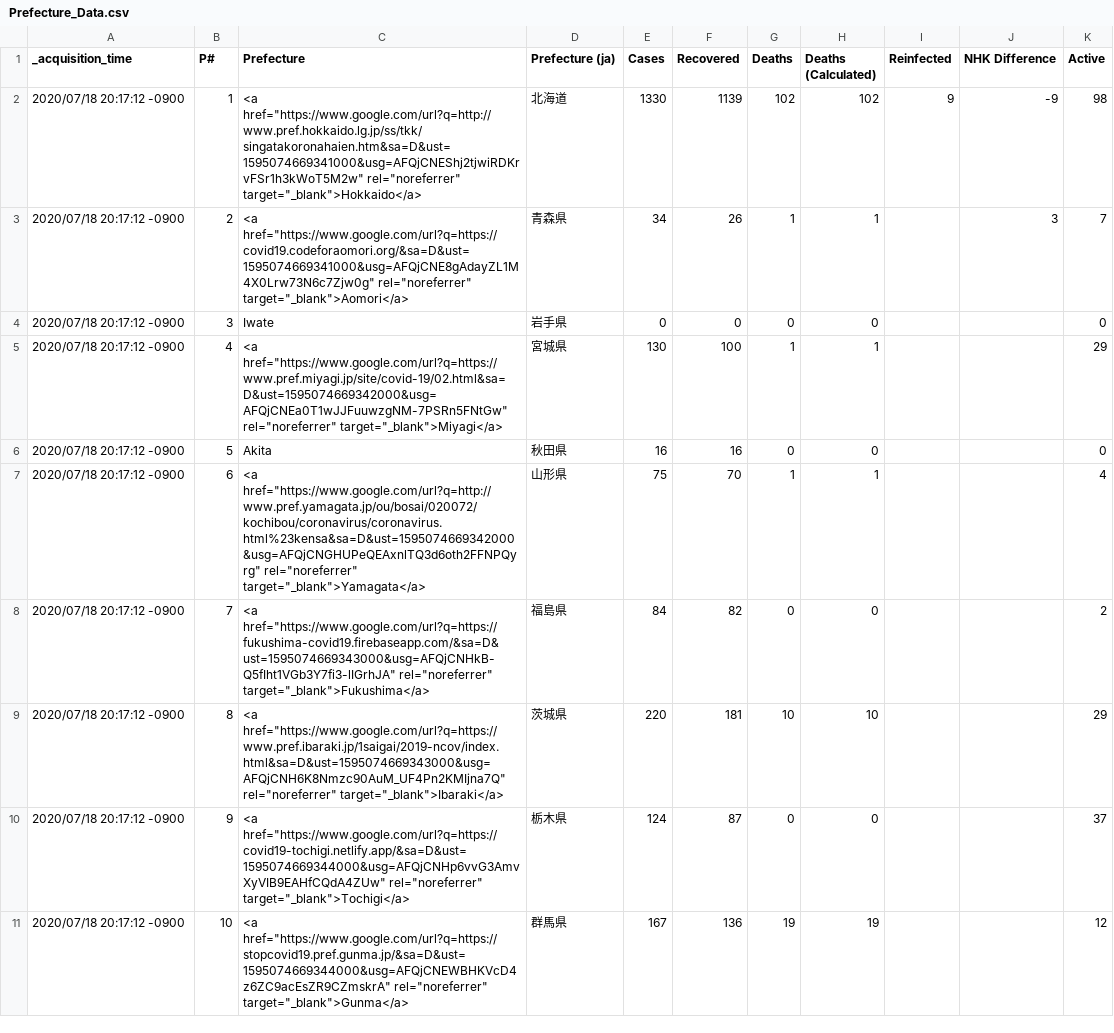
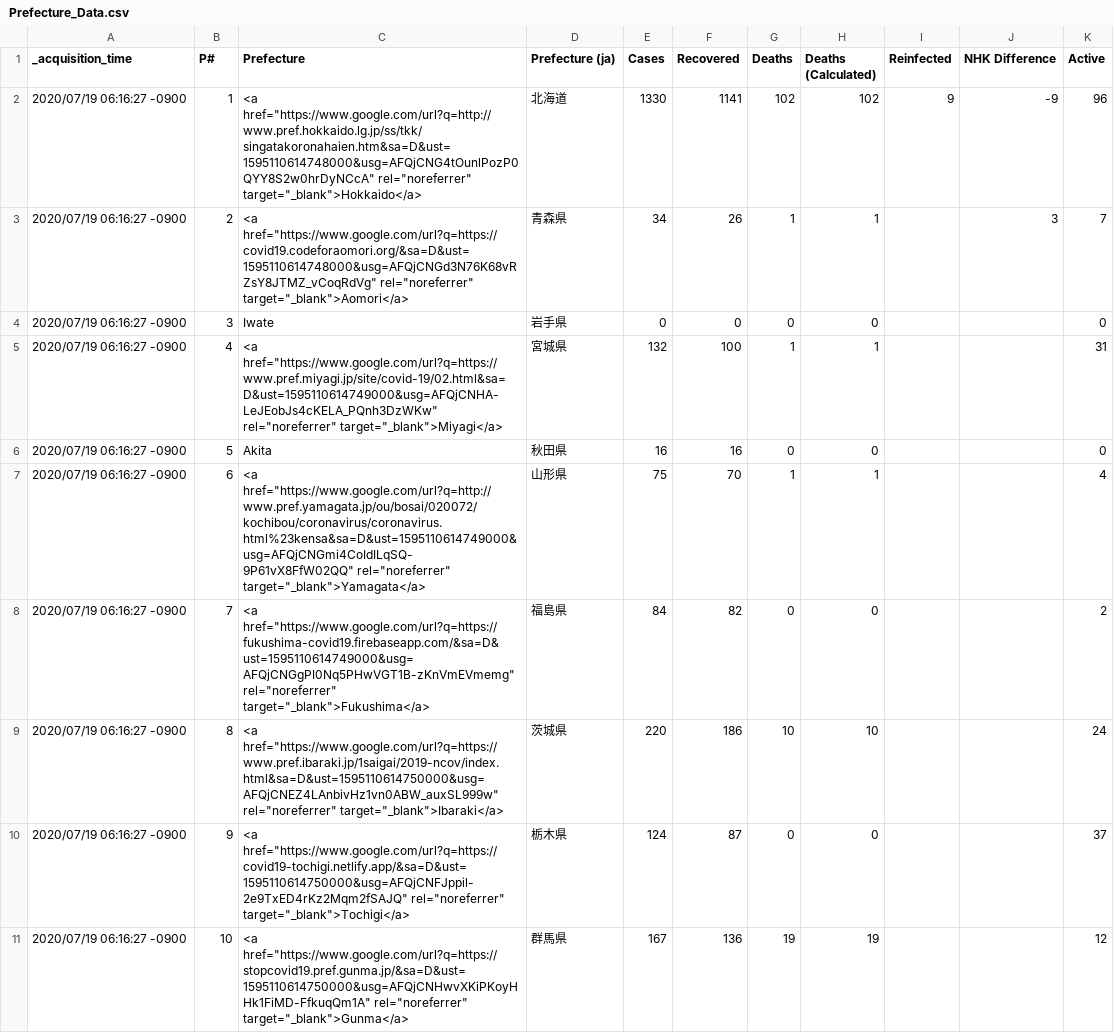
Before and after one commit to s-yamano/Splunk-COVID19-Japan, a CSV file: covid19-japan/lookups/Prefecture_Data.csv, drawn as a sheet; only a part is shown; the diff covers the shown part only.

```diff
--- a/covid19-japan/lookups/Prefecture_Data.csv
+++ b/covid19-japan/lookups/Prefecture_Data.csv
@@ -1,11 +1,11 @@
 "_acquisition_time","P#","Prefecture","Prefecture (ja)","Cases","Recovered","Deaths","Deaths (Calculated)","Reinfected","NHK Difference","Active"
-"2020/07/18 20:17:12 -0900","1","<a href=""https://www.google.com/url?q=http://www.pref.hokkaido.lg.jp/ss/tkk/singatakoronahaien.htm&sa=D&ust=1595074669341000&usg=AFQjCNEShj2tjwiRDKrvFSr1h3kWoT5M2w"" rel=""noreferrer"" target=""_blank"">Hokkaido</a>","北海道","1330","1139","102","102","9","-9","98"
-"2020/07/18 20:17:12 -0900","2","<a href=""https://www.google.com/url?q=https://covid19.codeforaomori.org/&sa=D&ust=1595074669341000&usg=AFQjCNE8gAdayZL1M4X0Lrw73N6c7Zjw0g"" rel=""noreferrer"" target=""_blank"">Aomori</a>","青森県","34","26","1","1","","3","7"
-"2020/07/18 20:17:12 -0900","3","Iwate","岩手県","0","0","0","0","","","0"
-"2020/07/18 20:17:12 -0900","4","<a href=""https://www.google.com/url?q=https://www.pref.miyagi.jp/site/covid-19/02.html&sa=D&ust=1595074669342000&usg=AFQjCNEa0T1wJJFuuwzgNM-7PSRn5FNtGw"" rel=""noreferrer"" target=""_blank"">Miyagi</a>","宮城県","130","100","1","1","","","29"
-"2020/07/18 20:17:12 -0900","5","Akita","秋田県","16","16","0","0","","","0"
-"2020/07/18 20:17:12 -0900","6","<a href=""https://www.google.com/url?q=http://www.pref.yamagata.jp/ou/bosai/020072/kochibou/coronavirus/coronavirus.html%23kensa&sa=D&ust=1595074669342000&usg=AFQjCNGHUPeQEAxnlTQ3d6oth2FFNPQyrg"" rel=""noreferrer"" target=""_blank"">Yamagata</a>","山形県","75","70","1","1","","","4"
-"2020/07/18 20:17:12 -0900","7","<a href=""https://www.google.com/url?q=https://fukushima-covid19.firebaseapp.com/&sa=D&ust=1595074669343000&usg=AFQjCNHkB-Q5fIht1VGb3Y7fi3-lIGrhJA"" rel=""noreferrer"" target=""_blank"">Fukushima</a>","福島県","84","82","0","0","","","2"
-"2020/07/18 20:17:12 -0900","8","<a href=""https://www.google.com/url?q=https://www.pref.ibaraki.jp/1saigai/2019-ncov/index.html&sa=D&ust=1595074669343000&usg=AFQjCNH6K8Nmzc90AuM_UF4Pn2KMIjna7Q"" rel=""noreferrer"" target=""_blank"">Ibaraki</a>","茨城県","220","181","10","10","","","29"
-"2020/07/18 20:17:12 -0900","9","<a href=""https://www.google.com/url?q=https://covid19-tochigi.netlify.app/&sa=D&ust=1595074669344000&usg=AFQjCNHp6vvG3AmvXyVIB9EAHfCQdA4ZUw"" rel=""noreferrer"" target=""_blank"">Tochigi</a>","栃木県","124","87","0","0","","","37"
-"2020/07/18 20:17:12 -0900","10","<a href=""https://www.google.com/url?q=https://stopcovid19.pref.gunma.jp/&sa=D&ust=1595074669344000&usg=AFQjCNEWBHKVcD4z6ZC9acEsZR9CZmskrA"" rel=""noreferrer"" target=""_blank"">Gunma</a>","群馬県","167","136","19","19","","","12"
+"2020/07/19 06:16:27 -0900","1","<a href=""https://www.google.com/url?q=http://www.pref.hokkaido.lg.jp/ss/tkk/singatakoronahaien.htm&sa=D&ust=1595110614748000&usg=AFQjCNG4tOunlPozP0QYY8S2w0hrDyNCcA"" rel=""noreferrer"" target=""_blank"">Hokkaido</a>","北海道","1330","1141","102","102","9","-9","96"
+"2020/07/19 06:16:27 -0900","2","<a href=""https://www.google.com/url?q=https://covid19.codeforaomori.org/&sa=D&ust=1595110614748000&usg=AFQjCNGd3N76K68vRZsY8JTMZ_vCoqRdVg"" rel=""noreferrer"" target=""_blank"">Aomori</a>","青森県","34","26","1","1","","3","7"
+"2020/07/19 06:16:27 -0900","3","Iwate","岩手県","0","0","0","0","","","0"
+"2020/07/19 06:16:27 -0900","4","<a href=""https://www.google.com/url?q=https://www.pref.miyagi.jp/site/covid-19/02.html&sa=D&ust=1595110614749000&usg=AFQjCNHA-LeJEobJs4cKELA_PQnh3DzWKw"" rel=""noreferrer"" target=""_blank"">Miyagi</a>","宮城県","132","100","1","1","","","31"
+"2020/07/19 06:16:27 -0900","5","Akita","秋田県","16","16","0","0","","","0"
+"2020/07/19 06:16:27 -0900","6","<a href=""https://www.google.com/url?q=http://www.pref.yamagata.jp/ou/bosai/020072/kochibou/coronavirus/coronavirus.html%23kensa&sa=D&ust=1595110614749000&usg=AFQjCNGmi4CoIdILqSQ-9P61vX8FfW02QQ"" rel=""noreferrer"" target=""_blank"">Yamagata</a>","山形県","75","70","1","1","","","4"
+"2020/07/19 06:16:27 -0900","7","<a href=""https://www.google.com/url?q=https://fukushima-covid19.firebaseapp.com/&sa=D&ust=1595110614749000&usg=AFQjCNGgPI0Nq5PHwVGT1B-zKnVmEVmemg"" rel=""noreferrer"" target=""_blank"">Fukushima</a>","福島県","84","82","0","0","","","2"
+"2020/07/19 06:16:27 -0900","8","<a href=""https://www.google.com/url?q=https://www.pref.ibaraki.jp/1saigai/2019-ncov/index.html&sa=D&ust=1595110614750000&usg=AFQjCNEZ4LAnbivHz1vn0ABW_auxSL999w"" rel=""noreferrer"" target=""_blank"">Ibaraki</a>","茨城県","220","186","10","10","","","24"
+"2020/07/19 06:16:27 -0900","9","<a href=""https://www.google.com/url?q=https://covid19-tochigi.netlify.app/&sa=D&ust=1595110614750000&usg=AFQjCNFJppil-2e9TxED4rKz2Mqm2fSAJQ"" rel=""noreferrer"" target=""_blank"">Tochigi</a>","栃木県","124","87","0","0","","","37"
+"2020/07/19 06:16:27 -0900","10","<a href=""https://www.google.com/url?q=https://stopcovid19.pref.gunma.jp/&sa=D&ust=1595110614750000&usg=AFQjCNHwvXKiPKoyHHk1FiMD-FfkuqQm1A"" rel=""noreferrer"" target=""_blank"">Gunma</a>","群馬県","167","136","19","19","","","12"
```
Also changed, not shown: 105 edited cells elsewhere in this file, covid19-japan/lookups/covid19japan_events.csv, covid19-japan/lookups/covid19japan_nhk_47newpatients_data.csv, 15 other files.
